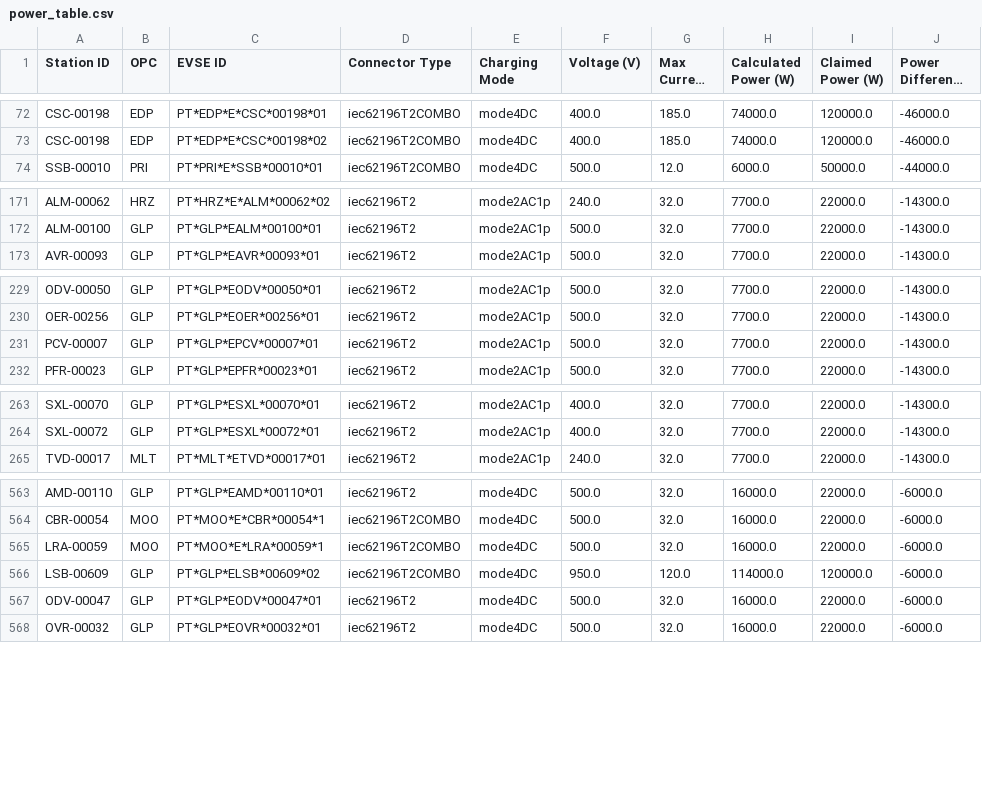
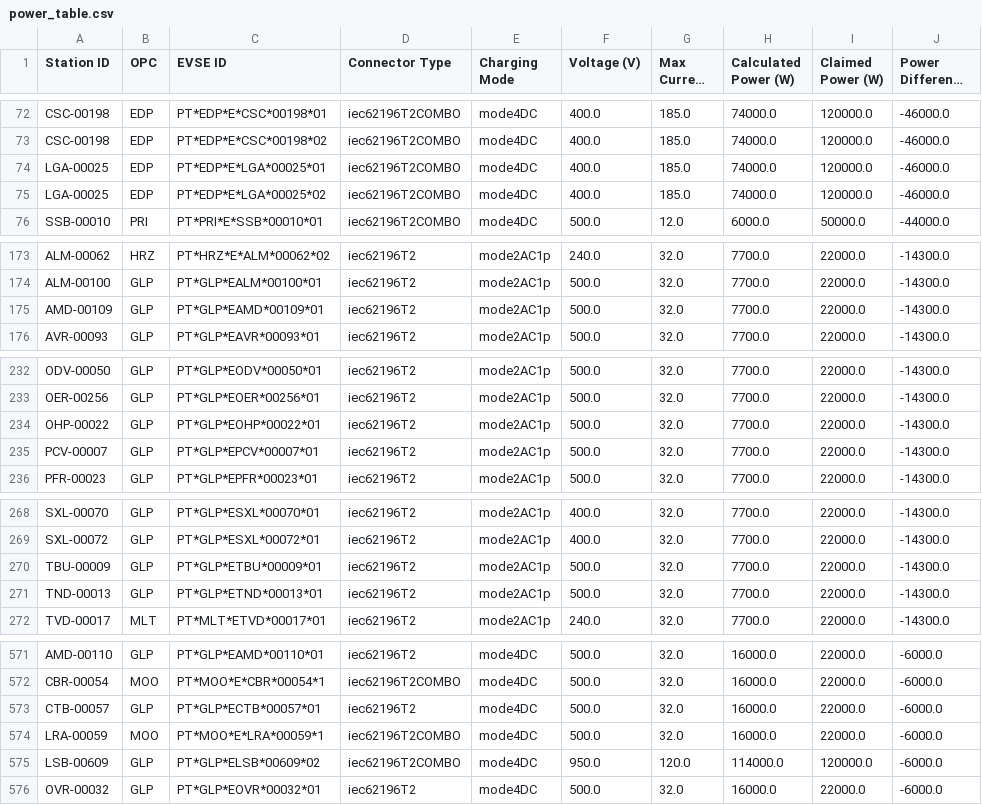
Before and after one commit to avataranedotas/get_NAP_mobie, a CSV file: power_table.csv, drawn as a sheet; only a part is shown, gaps mark what is left out; long unchanged cells end in …; the diff covers the shown part only.

```diff
--- a/power_table.csv
+++ b/power_table.csv
@@ -73,2 +73,4 @@ CSC-00198;EDP;PT*EDP*E*CSC*00198*01;iec62196T2COMBO;mode4DC;400.0;185.0;74000.0;
 CSC-00198;EDP;PT*EDP*E*CSC*00198*02;iec62196T2COMBO;mode4DC;400.0;185.0;74000.0;120000.0;-46000.0
+LGA-00025;EDP;PT*EDP*E*LGA*00025*01;iec62196T2COMBO;mode4DC;400.0;185.0;74000.0;120000.0;-46000.0
+LGA-00025;EDP;PT*EDP*E*LGA*00025*02;iec62196T2COMBO;mode4DC;400.0;185.0;74000.0;120000.0;-46000.0
 SSB-00010;PRI;PT*PRI*E*SSB*00010*01;iec62196T2COMBO;mode4DC;500.0;12.0;6000.0;50000.0;-44000.0
@@ -172,2 +174,3 @@ ALM-00062;HRZ;PT*HRZ*E*ALM*00062*02;iec62196T2;mode2AC1p;240.0;32.0;7700.0;22000
 ALM-00100;GLP;PT*GLP*EALM*00100*01;iec62196T2;mode2AC1p;500.0;32.0;7700.0;22000.0;-14300.0
+AMD-00109;GLP;PT*GLP*EAMD*00109*01;iec62196T2;mode2AC1p;500.0;32.0;7700.0;22000.0;-14300.0
 AVR-00093;GLP;PT*GLP*EAVR*00093*01;iec62196T2;mode2AC1p;500.0;32.0;7700.0;22000.0;-14300.0
@@ -230,2 +233,3 @@ ODV-00050;GLP;PT*GLP*EODV*00050*01;iec62196T2;mode2AC1p;500.0;32.0;7700.0;22000.
 OER-00256;GLP;PT*GLP*EOER*00256*01;iec62196T2;mode2AC1p;500.0;32.0;7700.0;22000.0;-14300.0
+OHP-00022;GLP;PT*GLP*EOHP*00022*01;iec62196T2;mode2AC1p;500.0;32.0;7700.0;22000.0;-14300.0
 PCV-00007;GLP;PT*GLP*EPCV*00007*01;iec62196T2;mode2AC1p;500.0;32.0;7700.0;22000.0;-14300.0
@@ -264,2 +269,4 @@ SXL-00070;GLP;PT*GLP*ESXL*00070*01;iec62196T2;mode2AC1p;400.0;32.0;7700.0;22000.
 SXL-00072;GLP;PT*GLP*ESXL*00072*01;iec62196T2;mode2AC1p;400.0;32.0;7700.0;22000.0;-14300.0
+TBU-00009;GLP;PT*GLP*ETBU*00009*01;iec62196T2;mode2AC1p;500.0;32.0;7700.0;22000.0;-14300.0
+TND-00013;GLP;PT*GLP*ETND*00013*01;iec62196T2;mode2AC1p;500.0;32.0;7700.0;22000.0;-14300.0
 TVD-00017;MLT;PT*MLT*ETVD*00017*01;iec62196T2;mode2AC1p;240.0;32.0;7700.0;22000.0;-14300.0
@@ -564,5 +572,5 @@ AMD-00110;GLP;PT*GLP*EAMD*00110*01;iec62196T2;mode4DC;500.0;32.0;16000.0;22000.0
 CBR-00054;MOO;PT*MOO*E*CBR*00054*1;iec62196T2COMBO;mode4DC;500.0;32.0;16000.0;22000.0;-6000.0
+CTB-00057;GLP;PT*GLP*ECTB*00057*01;iec62196T2;mode4DC;500.0;32.0;16000.0;22000.0;-6000.0
 LRA-00059;MOO;PT*MOO*E*LRA*00059*1;iec62196T2COMBO;mode4DC;500.0;32.0;16000.0;22000.0;-6000.0
 LSB-00609;GLP;PT*GLP*ELSB*00609*02;iec62196T2COMBO;mode4DC;950.0;120.0;114000.0;120000.0;-6000.0
-ODV-00047;GLP;PT*GLP*EODV*00047*01;iec62196T2;mode4DC;500.0;32.0;16000.0;22000.0;-6000.0
 OVR-00032;GLP;PT*GLP*EOVR*00032*01;iec62196T2;mode4DC;500.0;32.0;16000.0;22000.0;-6000.0
```
Also changed, not shown: 2 added rows elsewhere in this file, opc_counts.csv, opc_counts.tsv, 11 other files.
